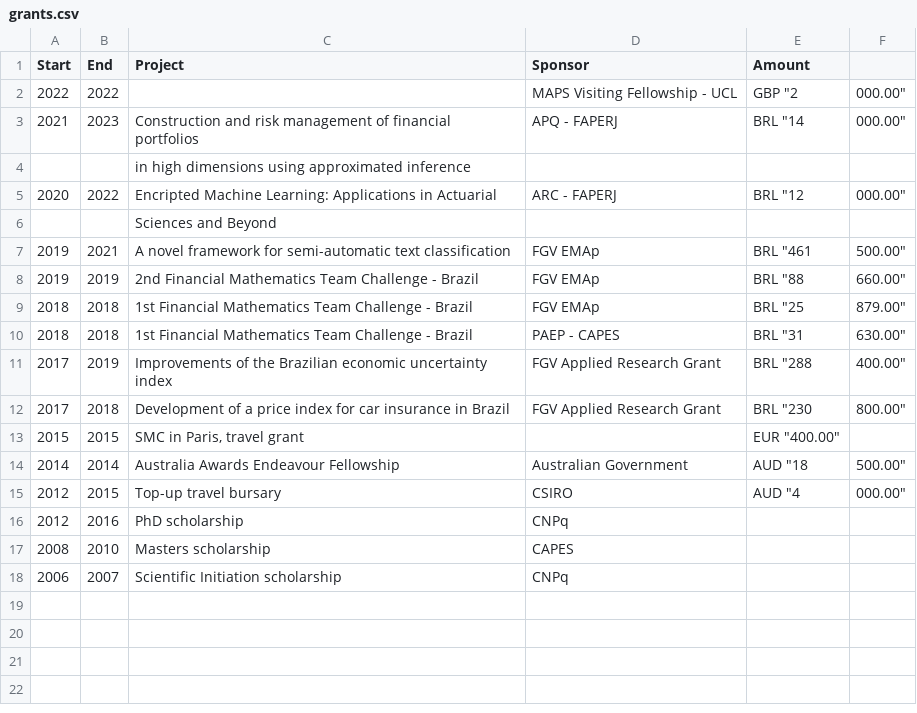
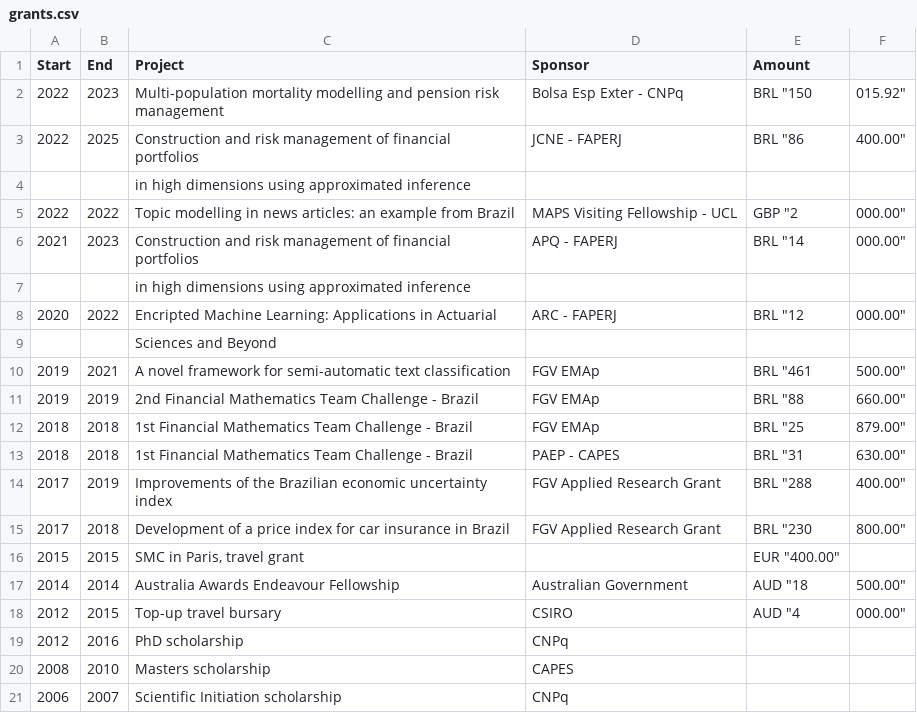
Before and after one commit to rtargino/starter-academic, a CSV file: static/grants.csv, drawn as a sheet.

```diff
--- a/static/grants.csv
+++ b/static/grants.csv
@@ -1,3 +1,6 @@
 Start,End,Project,Sponsor,Amount
-2022,2022,,MAPS Visiting Fellowship - UCL, GBP "2,000.00"
+2022,2023,Multi-population mortality modelling and pension risk management, Bolsa Esp Exter - CNPq, BRL "150,015.92"
+2022,2025,Construction and risk management of financial portfolios, JCNE - FAPERJ,BRL "86,400.00"
+"    ","    ",in high dimensions using approximated inference,
+2022,2022,Topic modelling in news articles: an example from Brazil,MAPS Visiting Fellowship - UCL, GBP "2,000.00"
 2021,2023,Construction and risk management of financial portfolios, APQ - FAPERJ,BRL "14,000.00"
```
Also changed, not shown: static/awards.csv, static/students.csv, 12 other files.
